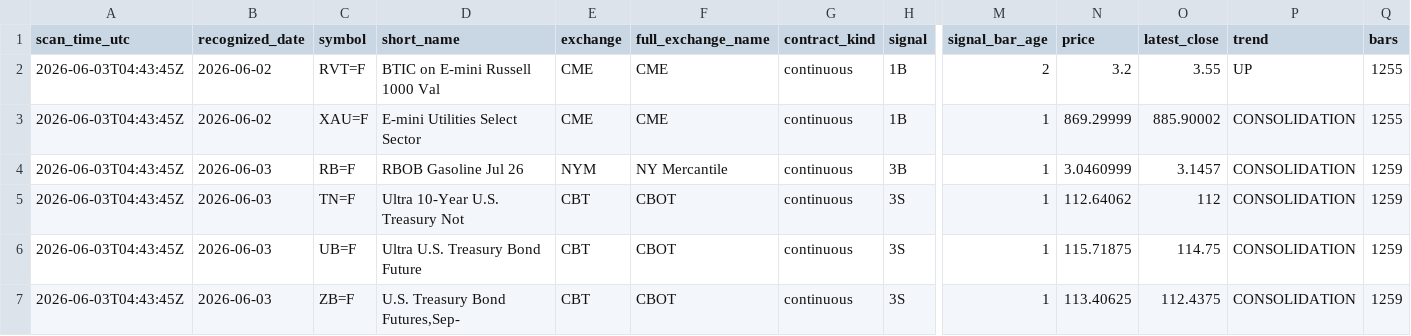
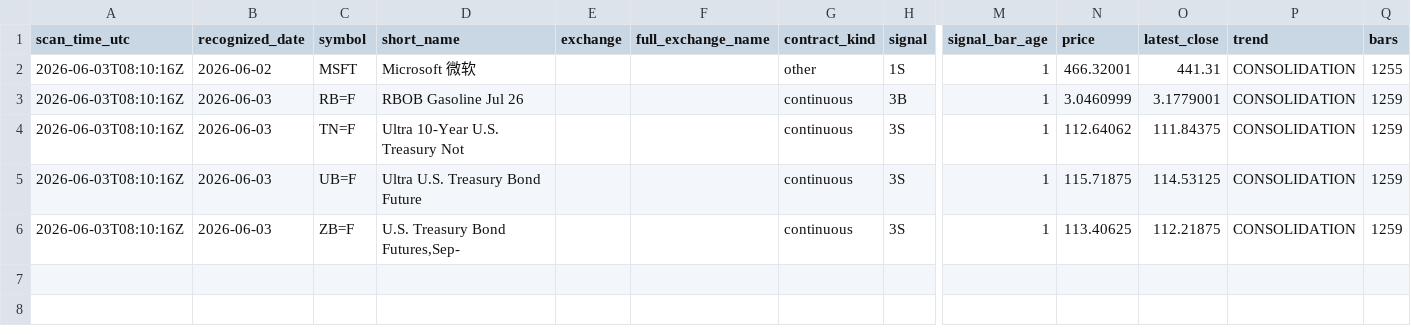
Before and after one commit to Allanli1011/chan-theory, a CSV file: data/futures_latest_signals/2026-06-03/latest_chan_signals.csv, drawn as a sheet; only a part is shown, gaps mark what is left out; removed rows and columns are numbered as before the commit, all else as after; rows hold the shown columns only; the diff names each change by its address in the sheet, - before the commit and + after, or states it on an @@ line.

```diff
--- a/data/futures_latest_signals/2026-06-03/latest_chan_signals.csv
+++ b/data/futures_latest_signals/2026-06-03/latest_chan_signals.csv
-row 2: 2026-06-03T04:43:45Z | 2026-06-02 | RVT=F | BTIC on E-mini Russell 1000 Val | CME | CME | continuous | 1B | 2 | 3.2 | 3.55 | UP | 1255
-row 3: 2026-06-03T04:43:45Z | 2026-06-02 | XAU=F | E-mini Utilities Select Sector | CME | CME | continuous | 1B | 1 | 869.29999 | 885.90002 | CONSOLIDATION | 1255
+row 2: 2026-06-03T08:10:16Z | 2026-06-02 | MSFT | Microsoft 微软 |  |  | other | 1S | 1 | 466.32001 | 441.31 | CONSOLIDATION | 1255
-A3:A6 (scan_time_utc): 2026-06-03T04:43:45Z
+A3:A6 (scan_time_utc): 2026-06-03T08:10:16Z
-E3 (exchange): NYM
+E3 (exchange): (empty)
-F3 (full_exchange_name): NY Mercantile
+F3 (full_exchange_name): (empty)
-O3 (latest_close): 3.1457
+O3 (latest_close): 3.1779001
-E4:E6 (exchange): CBT
+E4:E6 (exchange): (empty)
-F4:F6 (full_exchange_name): CBOT
+F4:F6 (full_exchange_name): (empty)
-O4 (latest_close): 112
+O4 (latest_close): 111.84375
-O5 (latest_close): 114.75
+O5 (latest_close): 114.53125
-O6 (latest_close): 112.4375
+O6 (latest_close): 112.21875
```
Also changed, not shown: 8 other files.
